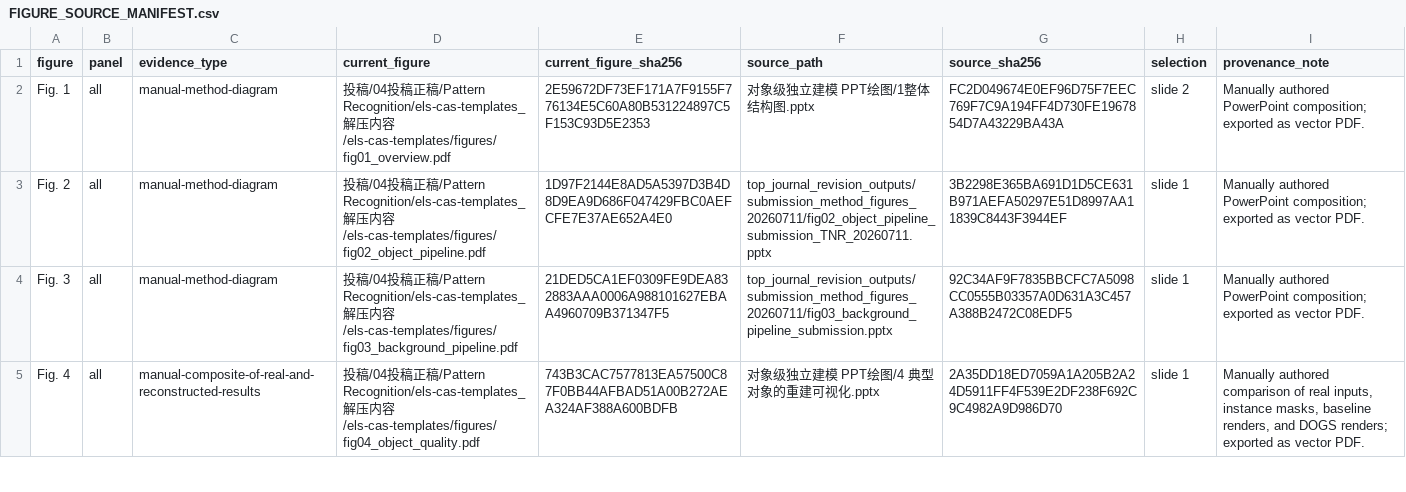
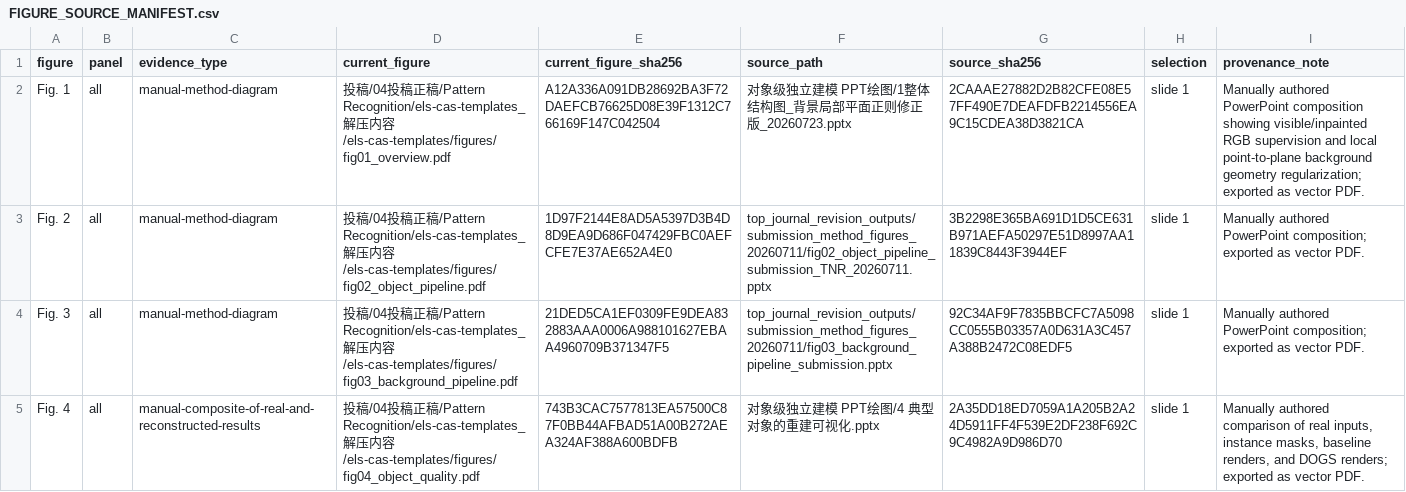
Before and after one commit to EmboAILab/DOGS, a CSV file: Assets/FIGURE_SOURCE_MANIFEST.csv, drawn as a sheet; only a part is shown.

```diff
--- a/Assets/FIGURE_SOURCE_MANIFEST.csv
+++ b/Assets/FIGURE_SOURCE_MANIFEST.csv
@@ -1,3 +1,3 @@
 figure,panel,evidence_type,current_figure,current_figure_sha256,source_path,source_sha256,selection,provenance_note
-Fig. 1,all,manual-method-diagram,投稿/04投稿正稿/Pattern Recognition/els-cas-templates_解压内容/els-cas-templates/figures/fig01_overview.pdf,2E59672DF73EF171A7F9155F776134E5C60A80B531224897C5F153C93D5E2353,对象级独立建模 PPT绘图/1整体结构图.pptx,FC2D049674E0EF96D75F7EEC769F7C9A194FF4D730FE1967854D7A43229BA43A,slide 2,Manually authored PowerPoint composition; exported as vector PDF.
+Fig. 1,all,manual-method-diagram,投稿/04投稿正稿/Pattern Recognition/els-cas-templates_解压内容/els-cas-templates/figures/fig01_overview.pdf,A12A336A091DB28692BA3F72DAEFCB76625D08E39F1312C766169F147C042504,对象级独立建模 PPT绘图/1整体结构图_背景局部平面正则修正版_20260723.pptx,2CAAAE27882D2B82CFE08E57FF490E7DEAFDFB2214556EA9C15CDEA38D3821CA,slide 1,Manually authored PowerPoint composition showing visible/inpainted RGB supervision and local point-to-plane background geometry regularization; exported as vector PDF.
 Fig. 2,all,manual-method-diagram,投稿/04投稿正稿/Pattern Recognition/els-cas-templates_解压内容/els-cas-templates/figures/fig02_object_pipeline.pdf,1D97F2144E8AD5A5397D3B4D8D9EA9D686F047429FBC0AEFCFE7E37AE652A4E0,top_journal_revision_outputs/submission_method_figures_20260711/fig02_object_pipeline_submission_TNR_20260711.pptx,3B2298E365BA691D1D5CE631B971AEFA50297E51D8997AA11839C8443F3944EF,slide 1,Manually authored PowerPoint composition; exported as vector PDF.
```
Also changed, not shown: Assets/ASSET_MANIFEST.csv, 13 other files.
